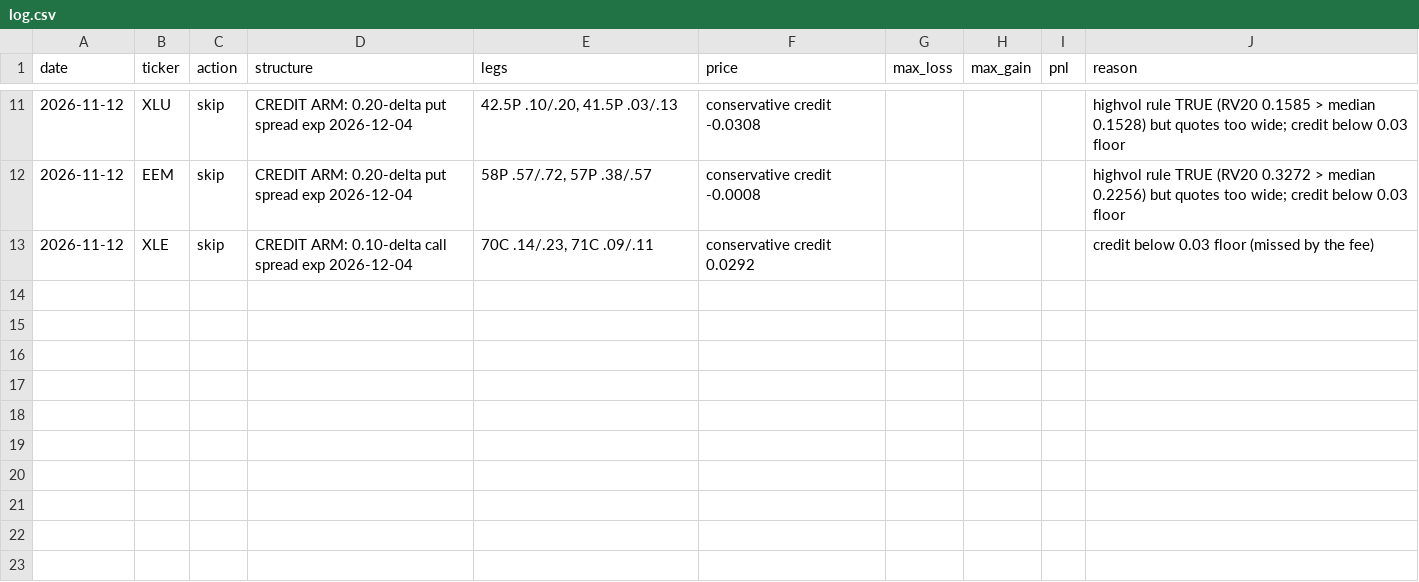
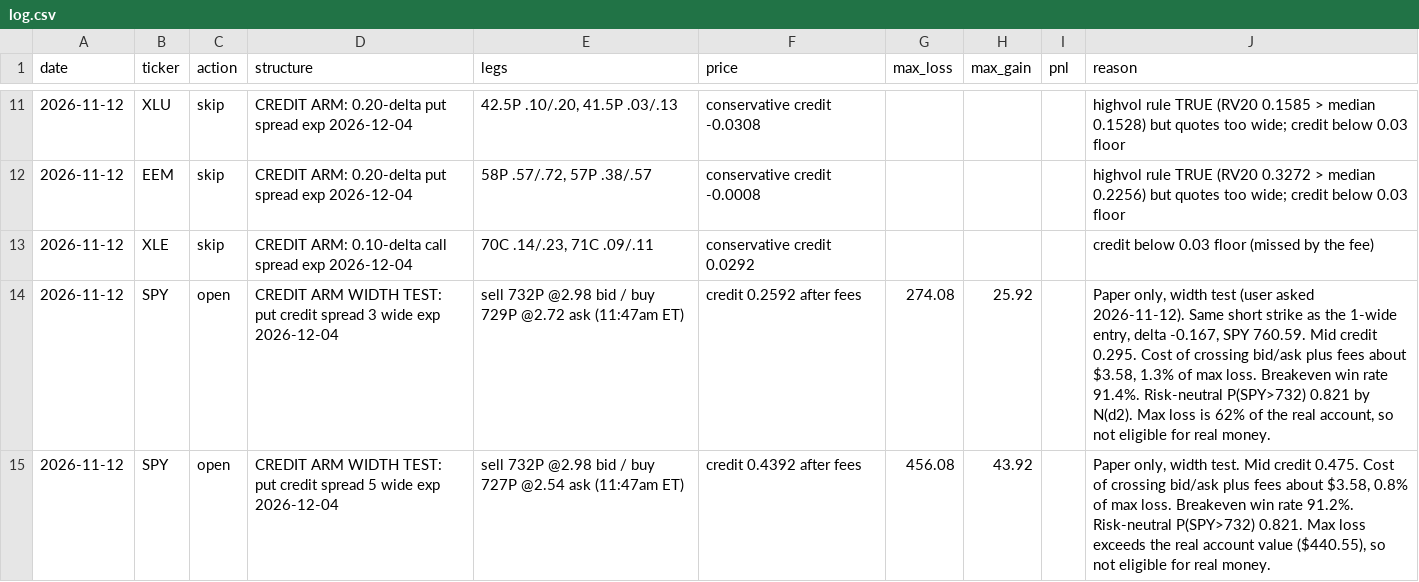
Before and after one commit to Jbarrett74/options-trading-lab, a CSV file: paper_trading/log.csv, drawn as a sheet; only a part is shown, gaps mark what is left out.

```diff
--- a/paper_trading/log.csv
+++ b/paper_trading/log.csv
@@ -13 +13,3 @@ date,ticker,action,structure,legs,price,max_loss,max_gain,pnl,reason
 2026-11-12,XLE,skip,CREDIT ARM: 0.10-delta call spread exp 2026-12-04,"70C .14/.23, 71C .09/.11",conservative credit 0.0292,,,,credit below 0.03 floor (missed by the fee)
+2026-11-12,SPY,open,CREDIT ARM WIDTH TEST: put credit spread 3 wide exp 2026-12-04,sell 732P @2.98 bid / buy 729P @2.72 ask (11:47am ET),credit 0.2592 after fees,274.08,25.92,,"Paper only, width test (user asked 2026-11-12). Same short strike as the 1-wide entry, delta -0.167, SPY 760.59. Mid credit 0.295. Cost of crossing bid/ask plus fees about $3.58, 1.3% of max loss. Breakeven win rate 91.4%. Risk-neutral P(SPY>732) 0.821 by N(d2). Max loss is 62% of the real account, so not eligible for real money."
+2026-11-12,SPY,open,CREDIT ARM WIDTH TEST: put credit spread 5 wide exp 2026-12-04,sell 732P @2.98 bid / buy 727P @2.54 ask (11:47am ET),credit 0.4392 after fees,456.08,43.92,,"Paper only, width test. Mid credit 0.475. Cost of crossing bid/ask plus fees about $3.58, 0.8% of max loss. Breakeven win rate 91.2%. Risk-neutral P(SPY>732) 0.821. Max loss exceeds the real account value ($440.55), so not eligible for real money."
```
Also changed, not shown: 1 other file.
